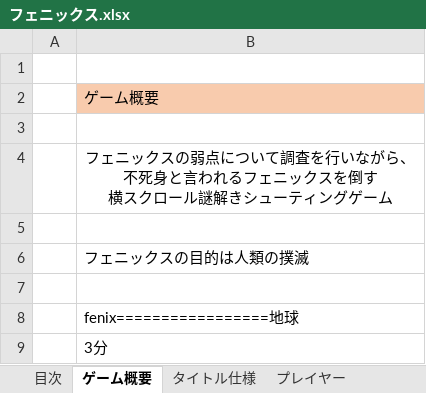
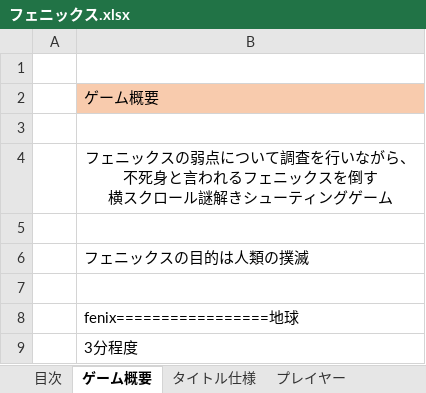
Before and after one commit to BlokyMose/Phoenix, an Excel workbook: proposal_etc/フェニックス.xlsx, sheet ゲーム概要, drawn as a sheet; values as stored, in another font and other column widths than the file's, no borders; the diff names each change by its address in the sheet, - before the commit and + after, or states it on an @@ line.

```diff
--- a/proposal_etc/フェニックス.xlsx (sheet ゲーム概要)
+++ b/proposal_etc/フェニックス.xlsx (sheet ゲーム概要)
-B9: 3分
+B9: 3分程度
```
Also changed, not shown: sheet 目次, sheet ザコ敵, 9 other files.
